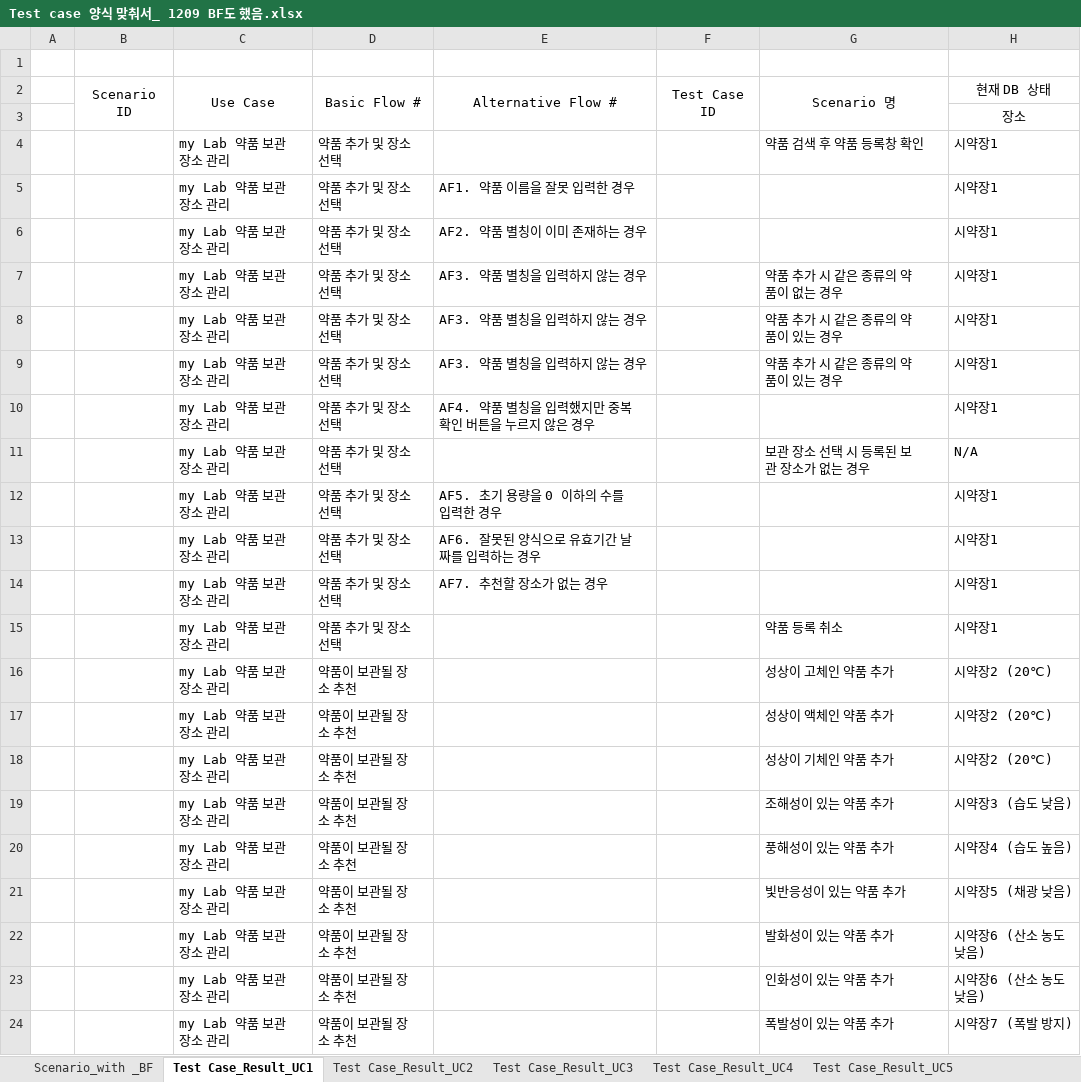
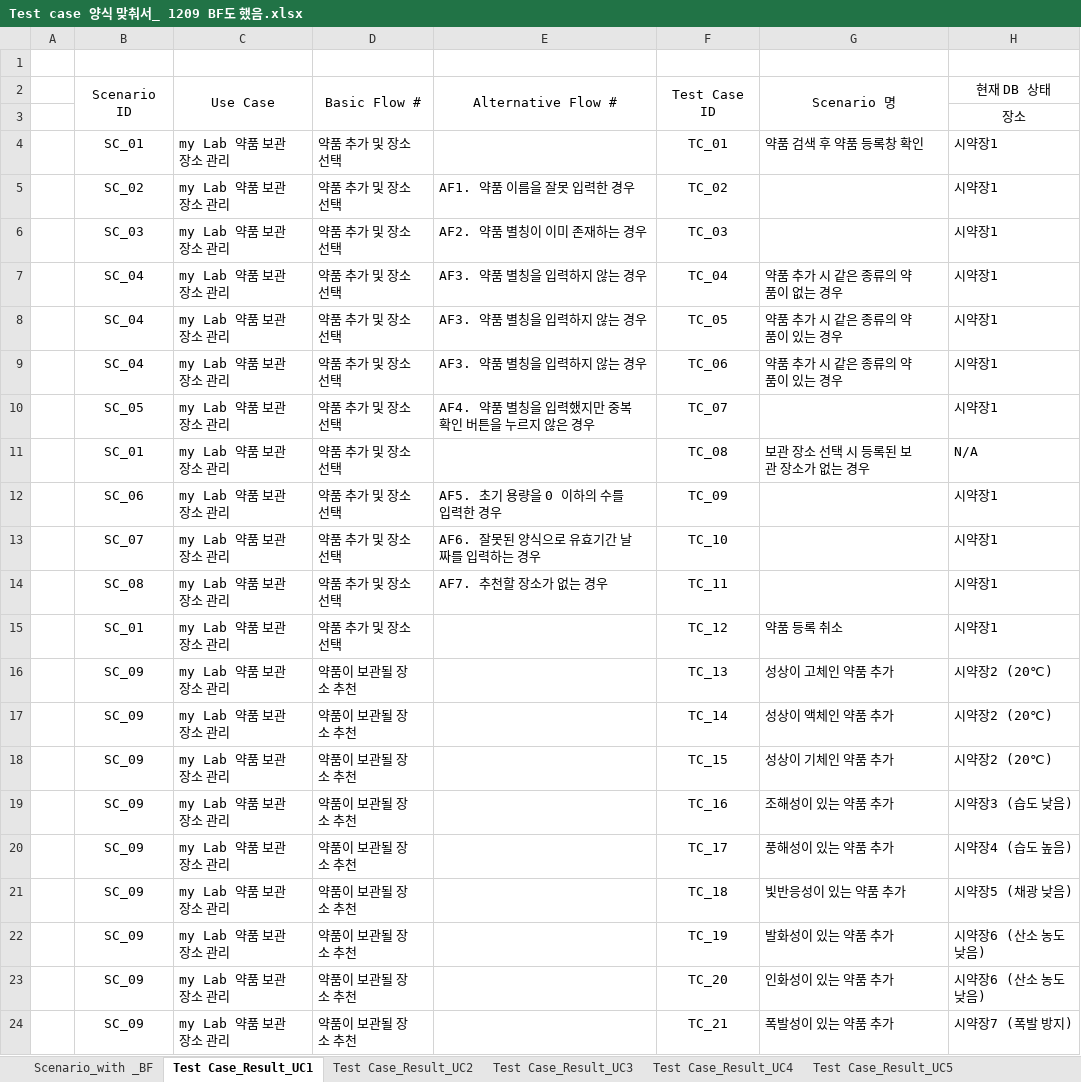
Before and after one commit to jisukim97/ChemicalManagementApplication, an Excel workbook: Document/4_수정중/Test Case/Test case 양식 맞춰서_ 1209 BF도 했음.xlsx, sheet Test Case_Result_UC1, drawn as a sheet; only a part is shown; values as stored, in another font and other column widths than the file's, no borders; the diff covers the shown part only; the diff names each change by its address in the sheet, - before the commit and + after, or states it on an @@ line.

```diff
--- a/Document/4_수정중/Test Case/Test case 양식 맞춰서_ 1209 BF도 했음.xlsx (sheet Test Case_Result_UC1)
+++ b/Document/4_수정중/Test Case/Test case 양식 맞춰서_ 1209 BF도 했음.xlsx (sheet Test Case_Result_UC1)
-B4: (empty)
+B4: SC_01
-F4: (empty)
+F4: TC_01
-B5: (empty)
+B5: SC_02
-F5: (empty)
+F5: TC_02
-B6: (empty)
+B6: SC_03
-F6: (empty)
+F6: TC_03
-B7:B9: (empty)
+B7:B9: SC_04
-F7: (empty)
+F7: TC_04
-F8: (empty)
+F8: TC_05
-F9: (empty)
+F9: TC_06
-B10: (empty)
+B10: SC_05
-F10: (empty)
+F10: TC_07
-B11: (empty)
+B11: SC_01
-F11: (empty)
+F11: TC_08
-B12: (empty)
+B12: SC_06
-F12: (empty)
+F12: TC_09
-B13: (empty)
+B13: SC_07
-F13: (empty)
+F13: TC_10
-B14: (empty)
+B14: SC_08
-F14: (empty)
+F14: TC_11
-B15: (empty)
+B15: SC_01
-F15: (empty)
+F15: TC_12
-B16:B24: (empty)
+B16:B24: SC_09
-F16: (empty)
+F16: TC_13
-F17: (empty)
+F17: TC_14
-F18: (empty)
+F18: TC_15
-F19: (empty)
+F19: TC_16
-F20: (empty)
+F20: TC_17
-F21: (empty)
+F21: TC_18
-F22: (empty)
+F22: TC_19
-F23: (empty)
+F23: TC_20
-F24: (empty)
+F24: TC_21
```
Also changed, not shown: 24 edited cells elsewhere in this sheet, sheet Test Case_Result_UC5, sheet Test Case_Result_UC3, sheet Test Case_Result_UC4, sheet Test Case_Result_UC2, Document/4_수정중/3조 PMP .xlsx, 5 other files.
